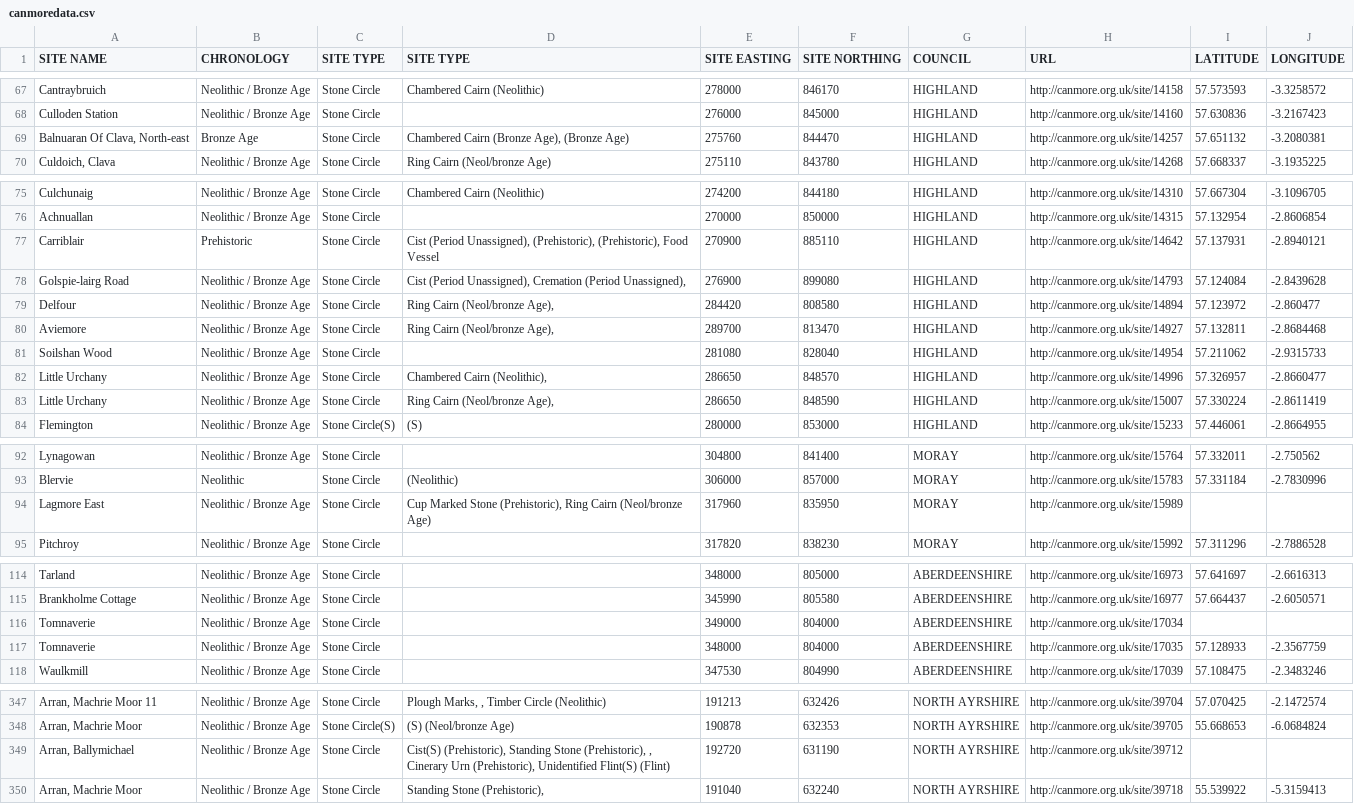
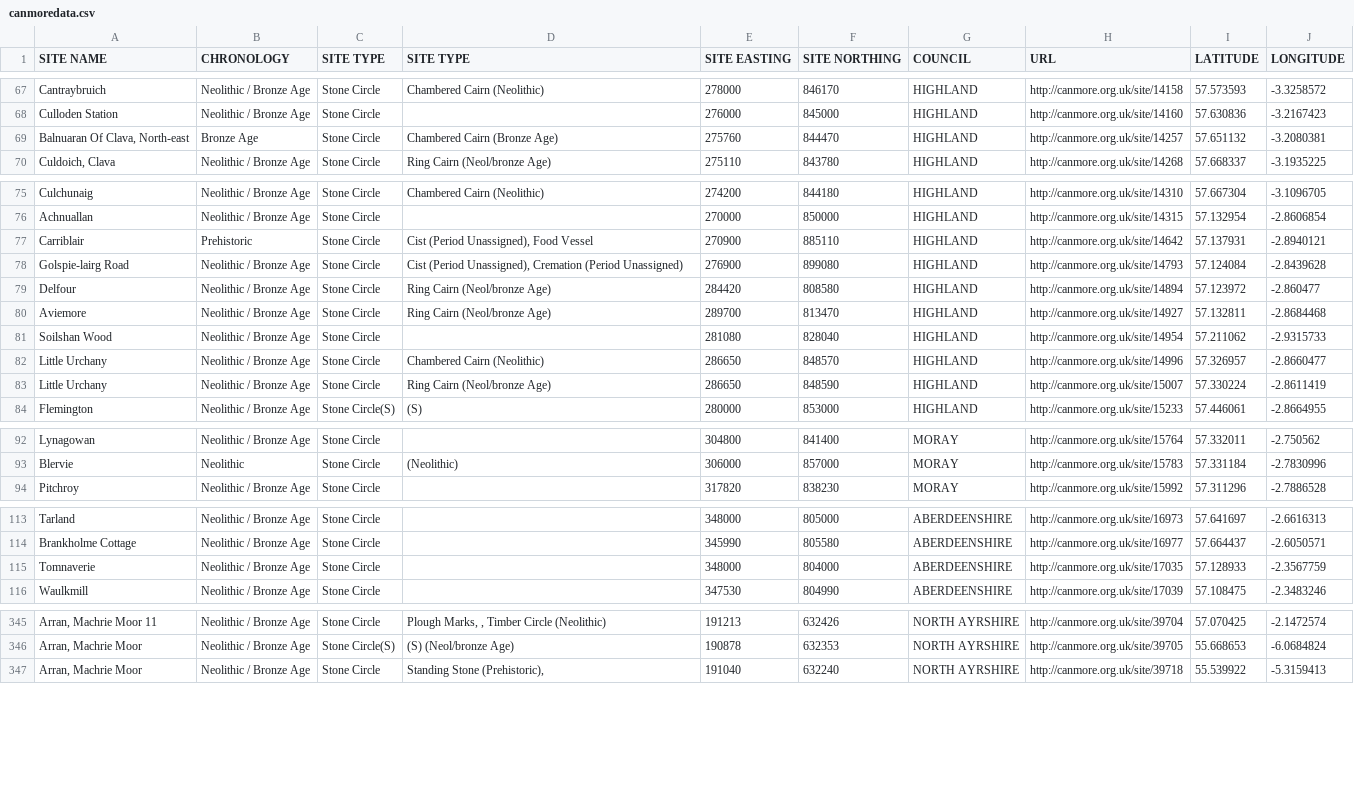
Before and after one commit to mar-roige/GIS-course, a CSV file: canmoredata.csv, drawn as a sheet; only a part is shown, gaps mark what is left out; the diff names each change by its address in the sheet, - before the commit and + after, or states it on an @@ line.

Commit message:
Update canmoredata.csv

```diff
--- a/canmoredata.csv
+++ b/canmoredata.csv
-D69 (SITE TYPE): Chambered Cairn (Bronze Age), (Bronze Age)
+D69 (SITE TYPE): Chambered Cairn (Bronze Age)
-D77 (SITE TYPE): …(Period Unassigned), (Prehistoric), (Prehistoric), Food Vessel
+D77 (SITE TYPE): …(Period Unassigned), Food Vessel
-D78 (SITE TYPE): …Cremation (Period Unassigned),
+D78 (SITE TYPE): …Cremation (Period Unassigned)
-D79:D80 (SITE TYPE): Ring Cairn (Neol/bronze Age),
+D79:D80 (SITE TYPE): Ring Cairn (Neol/bronze Age)
-D82 (SITE TYPE): Chambered Cairn (Neolithic),
+D82 (SITE TYPE): Chambered Cairn (Neolithic)
-D83 (SITE TYPE): Ring Cairn (Neol/bronze Age),
+D83 (SITE TYPE): Ring Cairn (Neol/bronze Age)
-row 94: Lagmore East | Neolithic / Bronze Age | Stone Circle | Cup Marked Stone (Prehistoric), Ring Cairn (Neol/bronze Age) | 317960 | 835950 | MORAY | http://canmore.org.uk/site/15989
-row 116: Tomnaverie | Neolithic / Bronze Age | Stone Circle |  | 349000 | 804000 | ABERDEENSHIRE | http://canmore.org.uk/site/17034
-row 349: Arran, Ballymichael | Neolithic / Bronze Age | Stone Circle | Cist(S) (Prehistoric), Standing Stone (Prehistoric), , Cinerary Urn (Prehistoric), Unidentified Flint(S) (Flint) | 192720 | 631190 | NORTH AYRSHIRE | http://canmore.org.uk/site/39712
```
